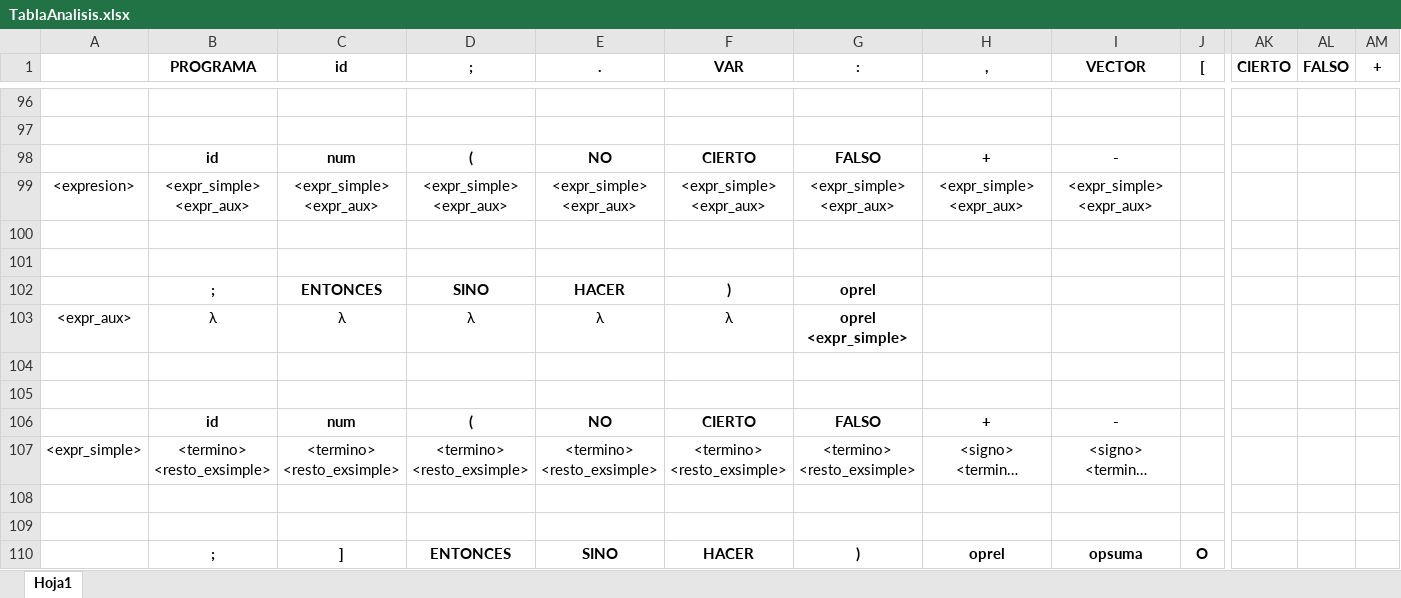
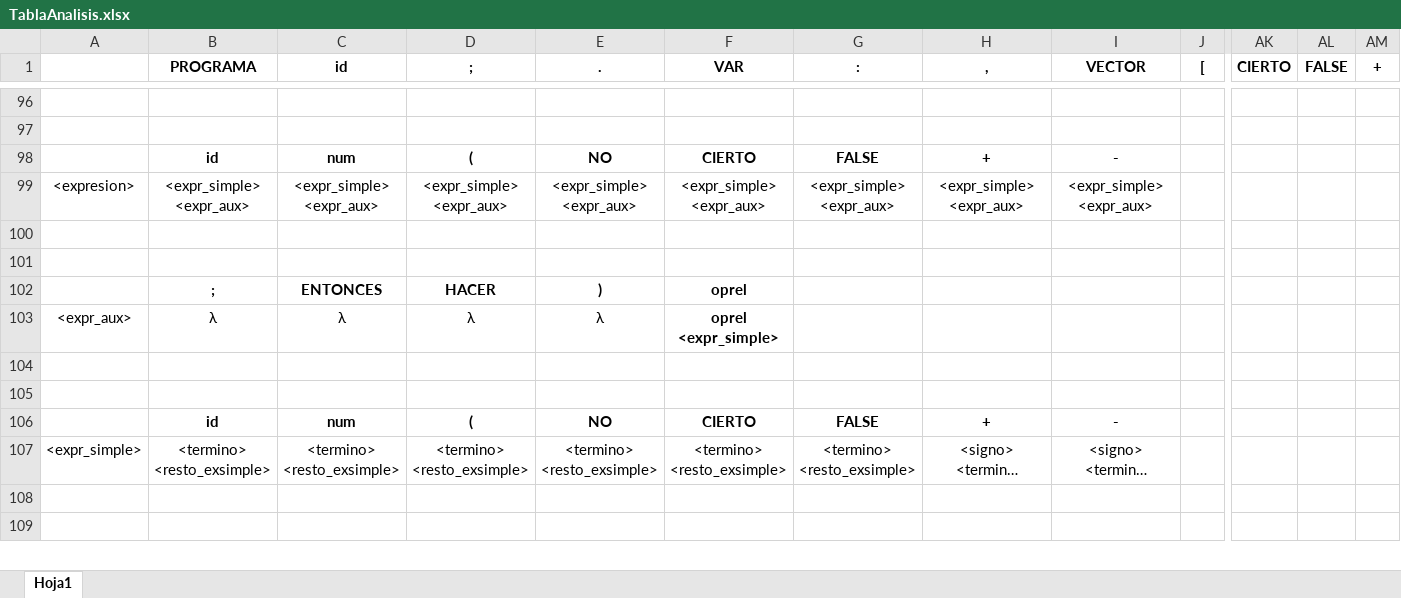
Before and after one commit to AlSiSan/compilerProcesadoresLenguajesPractice4, an Excel workbook: docs/TablaAnalisis.xlsx, sheet Hoja1, drawn as a sheet; only a part is shown, gaps mark what is left out; long unchanged cells end in …; values as stored, in another font and other column widths than the file's, no borders; removed rows and columns are numbered as before the commit, all else as after; rows hold the shown columns only; the diff covers the shown part only; the diff names each change by its address in the sheet, - before the commit and + after, or states it on an @@ line.

Commit message:
corregido ; en tabla analasis y memoria

```diff
--- a/docs/TablaAnalisis.xlsx (sheet Hoja1)
+++ b/docs/TablaAnalisis.xlsx (sheet Hoja1)
-AL1: FALSO
+AL1: FALSE
-G98 (:): FALSO
+G98 (:): FALSE
-row 102:  | ; | ENTONCES | SINO | HACER | ) | oprel
+row 102:  | ; | ENTONCES | HACER | ) | oprel
-F103 (VAR): λ
+F103 (VAR): oprel <expr_simple>
-F103 bold: off
+F103 bold: on
-G103 (:): oprel <expr_simple>
+G103 (:): (empty)
-G106 (:): FALSO
+G106 (:): FALSE
-row 110:  | ; | ] | ENTONCES | SINO | HACER | ) | oprel | opsuma | O
```
Also changed, not shown: 3 added rows, 2 removed rows, 21 edited cells and cell formats elsewhere in this sheet, 1 other file.
